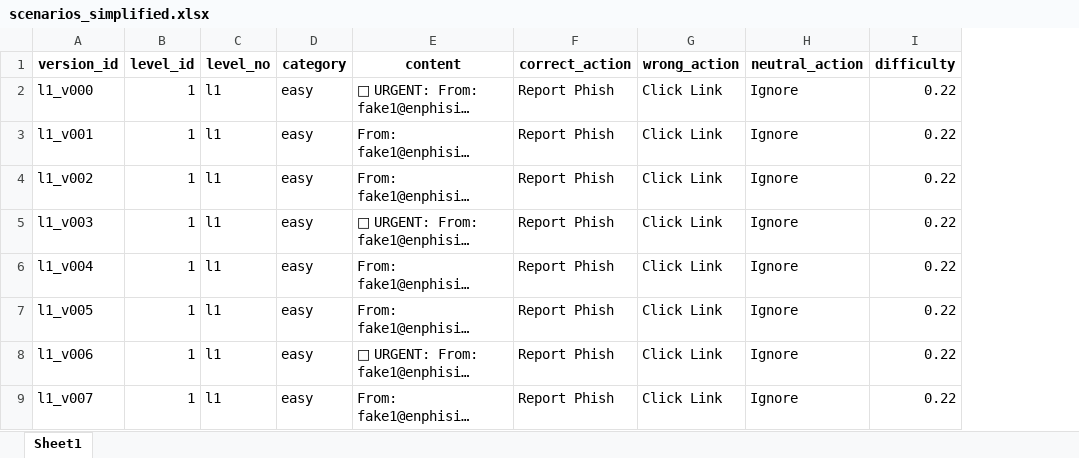
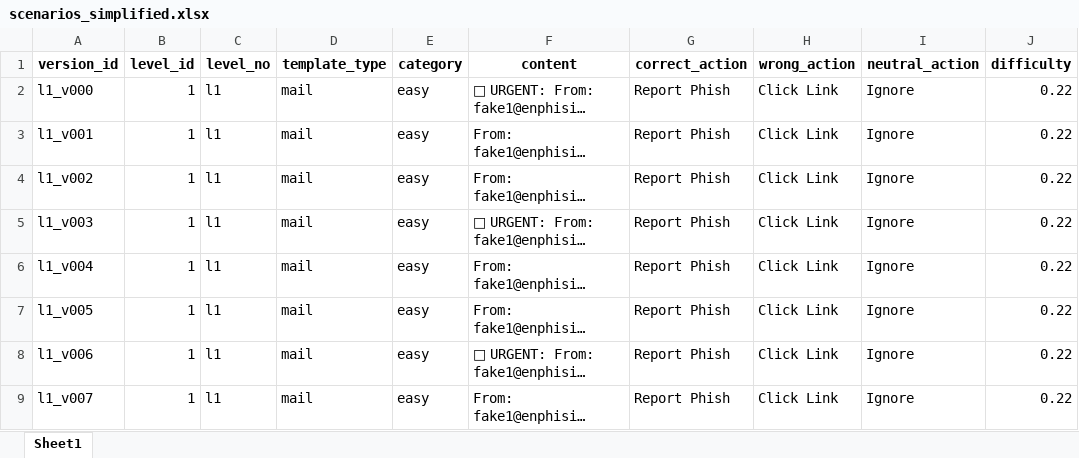
Before and after one commit to Divyatej-2024/EnPhiSim, an Excel workbook: ml_server/data/scenarios_simplified.xlsx, sheet Sheet1, drawn as a sheet; only a part is shown; long unchanged cells end in …; values as stored, in another font and other column widths than the file's, no borders; the diff names each change by its address in the sheet, - before the commit and + after, or states it on an @@ line.

```diff
--- a/ml_server/data/scenarios_simplified.xlsx (sheet Sheet1)
+++ b/ml_server/data/scenarios_simplified.xlsx (sheet Sheet1)
+column D (template_type), rows 2-9: all mail
```
Also changed, not shown: 5 other files.
